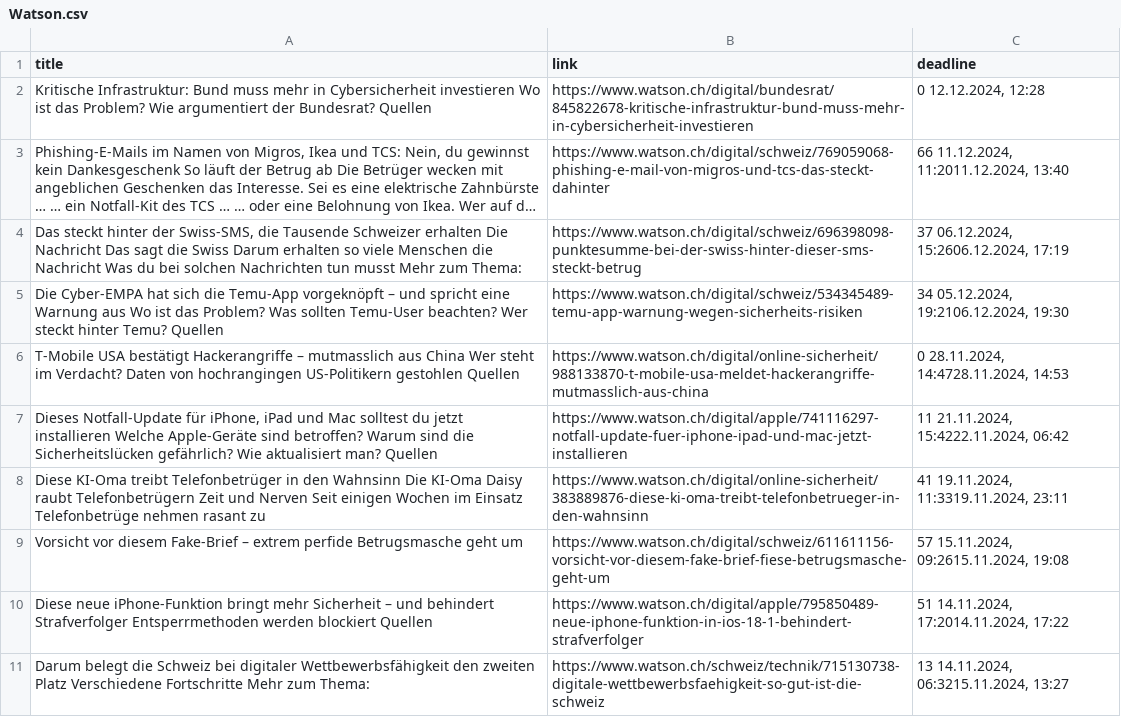
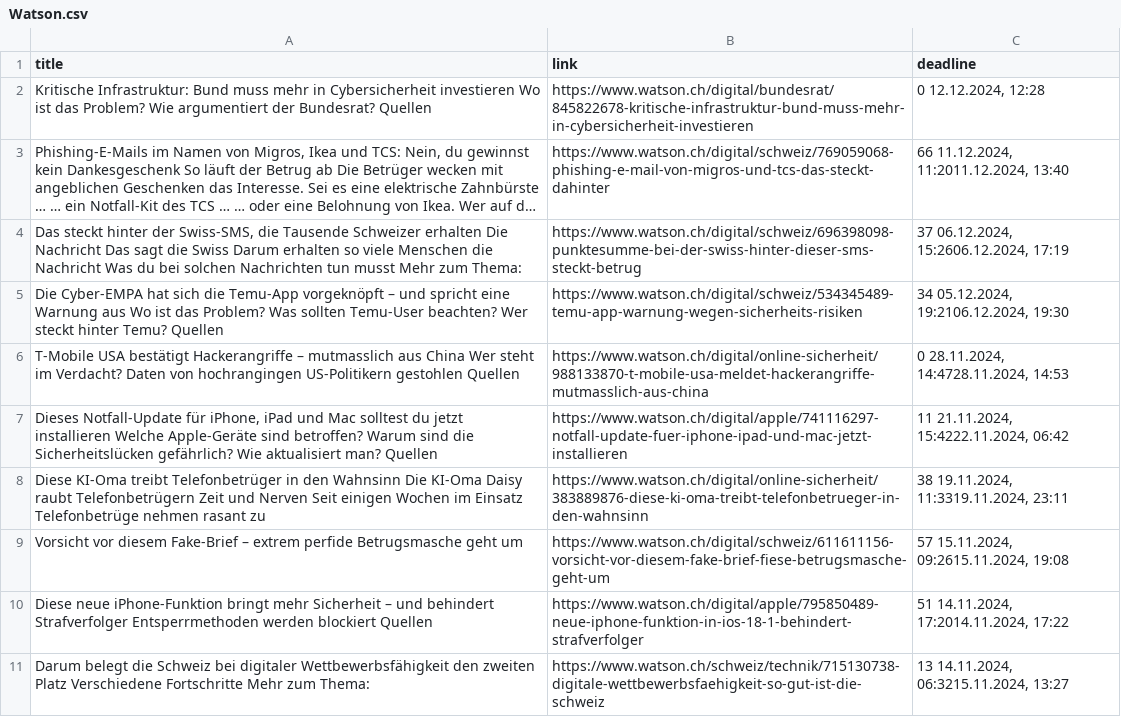
Before and after one commit to TKZ10/GHE_grantparser, a CSV file: results/Watson.csv, drawn as a sheet; long unchanged cells end in ….

```diff
--- a/results/Watson.csv
+++ b/results/Watson.csv
@@ -7,3 +7,3 @@ T-Mobile USA bestätigt Hackerangriffe – mutmasslich aus China Wer steht im Ve
 "Dieses Notfall-Update für iPhone, iPad und Mac solltest du jetzt installieren Welche Apple-Geräte sind betroffen? Warum sind die Sicherheitslücken gefährlich? Wie aktualisiert man? Quellen",https://www.watson.ch/digital/apple/741116297-notfall-update-fuer-iphone-ipad-und-mac-jetzt-installieren,"11   21.11.2024, 15:4222.11.2024, 06:42"
-Diese KI-Oma treibt Telefonbetrüger in den Wahnsinn Die KI-Oma Daisy raubt Telefonbetrügern Zeit und Nerven Seit einigen Wochen im Einsatz Telefonbetrüge nehmen rasant zu,https://www.watson.ch/digital/online-sicherheit/383889876-diese-ki-oma-treibt-telefonbetrueger-in-den-wahnsinn,"41   19.11.2024, 11:3319.11.2024, 23:11"
+Diese KI-Oma treibt Telefonbetrüger in den Wahnsinn Die KI-Oma Daisy raubt Telefonbetrügern Zeit und Nerven Seit einigen Wochen im Einsatz Telefonbetrüge nehmen rasant zu,https://www.watson.ch/digital/online-sicherheit/383889876-diese-ki-oma-treibt-telefonbetrueger-in-den-wahnsinn,"38   19.11.2024, 11:3319.11.2024, 23:11"
 Vorsicht vor diesem Fake-Brief – extrem perfide Betrugsmasche geht um,https://www.watson.ch/digital/schweiz/611611156-vorsicht-vor-diesem-fake-brief-fiese-betrugsmasche-geht-um,"57   15.11.2024, 09:2615.11.2024, 19:08"
```
Also changed, not shown: results/combined_results.csv.
